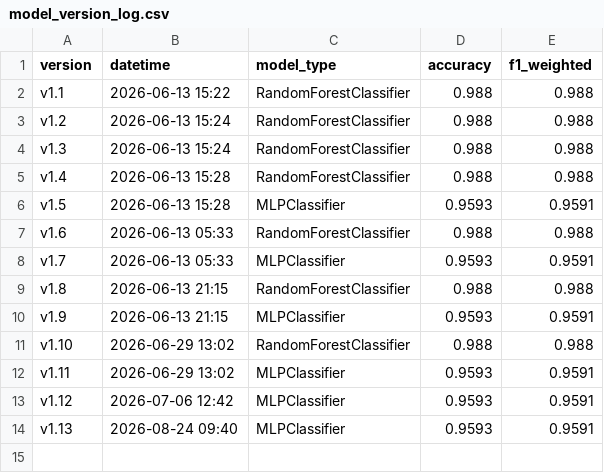
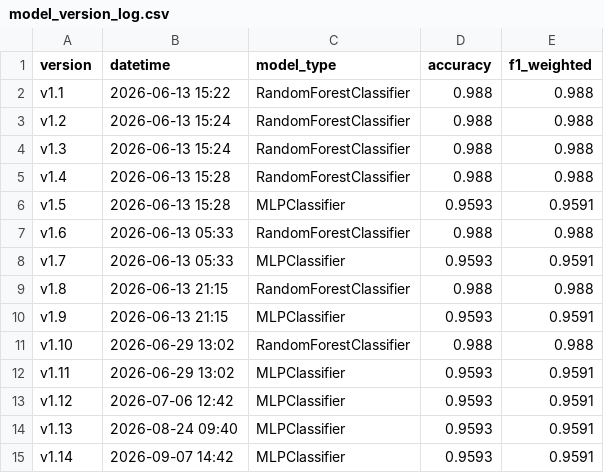
Before and after one commit to NotSolark404/obesity-risk-screening-tool, a CSV file: artifacts/metrics/model_version_log.csv, drawn as a sheet; the diff names each change by its address in the sheet, - before the commit and + after, or states it on an @@ line.

```diff
--- a/artifacts/metrics/model_version_log.csv
+++ b/artifacts/metrics/model_version_log.csv
+row 15: v1.14 | 2026-09-07 14:42 | MLPClassifier | 0.9593 | 0.9591
```
Also changed, not shown: 1 other file.
